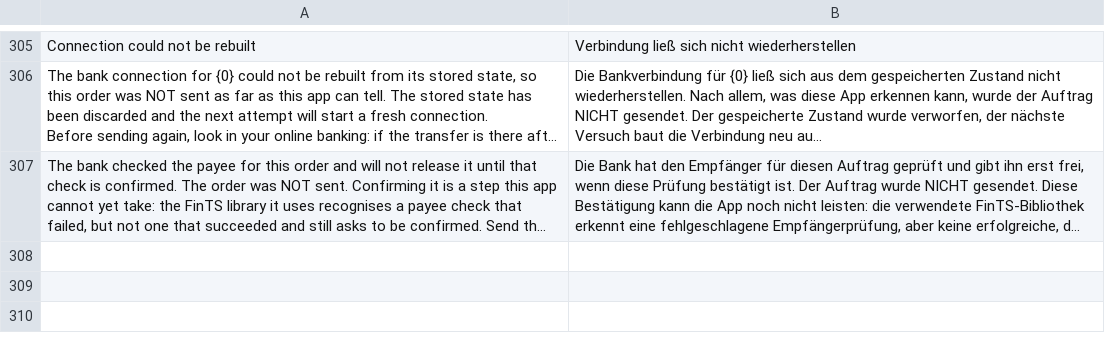
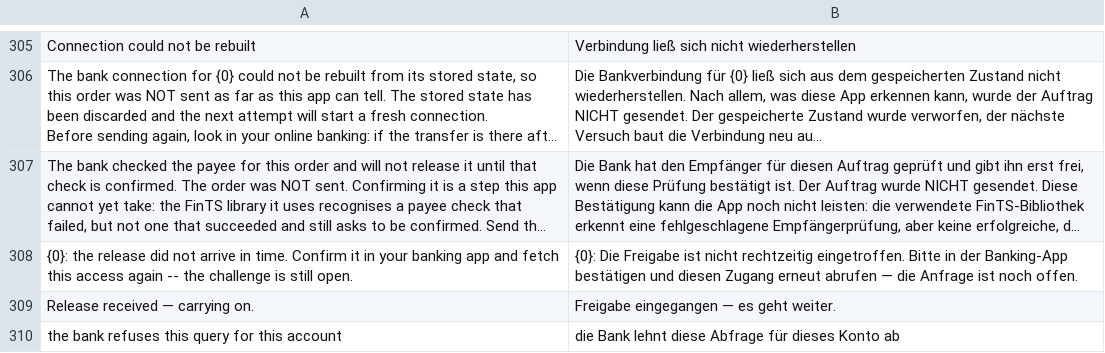
Before and after one commit to AlexanderF123/kefiya, a CSV file: kefiya/translations/de.csv, drawn as a sheet; only a part is shown, gaps mark what is left out; long unchanged cells end in …; the diff names each change by its address in the sheet, - before the commit and + after, or states it on an @@ line.

Commit message:
Die Freigabe-Schleife stoppen — und dann nicht mehr dreißigmal danach fragen (#59)
Die Schleife ist eine Regression aus #56: Das TAN-Fenster meldete gleich, ob die Freigabe angenommen oder abgelehnt wurde, und der Aufrufer las das als „freigegeben, weiter". Eine abgelehnte Freigabe startete einen Abruf, die Bank fragte erneut, das Fenster kam zurück. done(ok) trägt die Antwort jetzt, und ein Lauf, der selbst eine Fortsetzung ist, kann keine weitere starten.

Dass es überhaupt eine Freigabe zum Wiederholen gab, ist die zweite Sache. Eine entkoppelte Freigabe autorisiert die SITZUNG, und ein Zugang hält einen Dialog — der Lauf am Challenge zu beenden hieß: der Nutzer bestätigt in der App, kommt zu einem fertigen Lauf zurück, startet einen neuen, und jedes Konto fragt erneut. python-fints kann warten: send_tan schickt bei einer entkoppelten Challenge das TAN-Verfahren 'S', eine Statusabfrage, und die Bank antwortet 3956 für „noch nicht". Der Lauf fragt jetzt alle zwei Sekunden, bis zu zwei Minuten, und macht danach dort weiter, wo die Bank stehengeblieben ist. Das Fenster schließt sich selbst, sobald die Freigabe da ist.

Die 3945-Diagnose aus #57 ist entfernt — sie hätte nicht funktionieren können. TransactionResponse hält die Rohnachricht nicht und hat kein find_segment_first; die Zeile hätte jedes Mal „HIVPP: not in the response" geloggt und wie eine Tatsache über die Bank ausgesehen.

```diff
--- a/kefiya/translations/de.csv
+++ b/kefiya/translations/de.csv
+row 308: {0}: the release did not arrive in time. Confirm it in your banking app and fetch this access again -- the challenge is still open. | {0}: Die Freigabe ist nicht rechtzeitig eingetroffen. Bitte in der Banking-App bestätigen und diesen Zugang erneut abrufen — die Anfrage ist noch offen.
+row 309: Release received — carrying on. | Freigabe eingegangen — es geht weiter.
+row 310: the bank refuses this query for this account | die Bank lehnt diese Abfrage für dieses Konto ab
```
Also changed, not shown: 4 other files.
